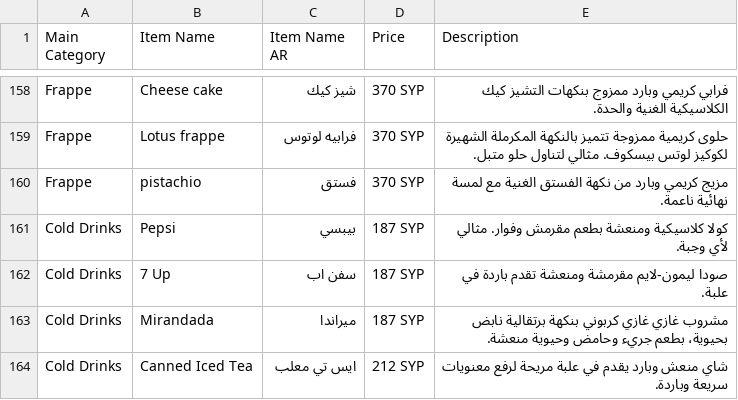
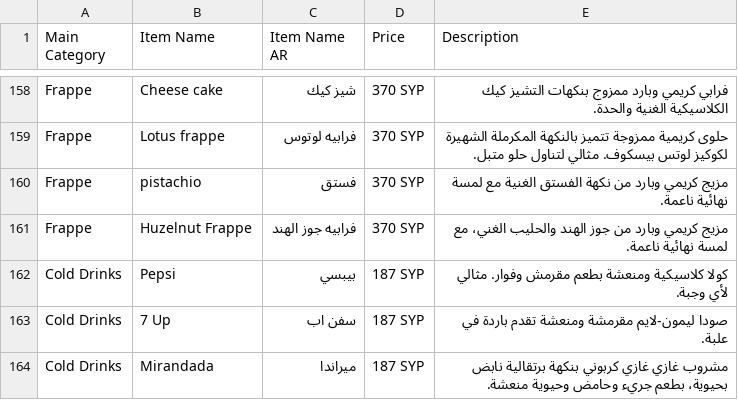
Before and after one commit to LOR-Aleppo/Menu, a CSV file: menu.csv, drawn as a sheet; only a part is shown, gaps mark what is left out; the shorter side is filled out with more unchanged rows; the diff names each change by its address in the sheet, - before the commit and + after, or states it on an @@ line.

```diff
--- a/menu.csv
+++ b/menu.csv
+row 161: Frappe | Huzelnut Frappe | فرابيه جوز الهند | 370 SYP | مزيج كريمي وبارد من جوز الهند والحليب الغني، مع لمسة نهائية ناعمة.
```
Also changed, not shown: 9 other files.
